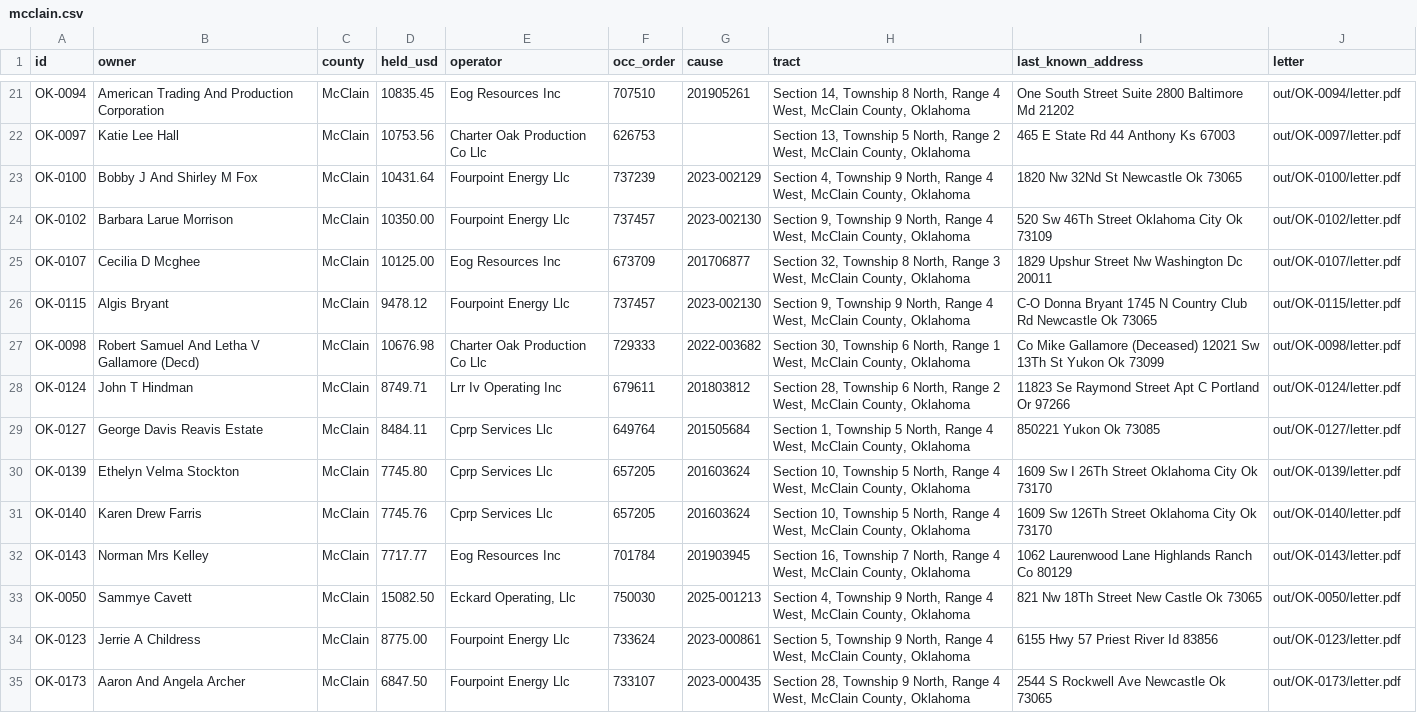
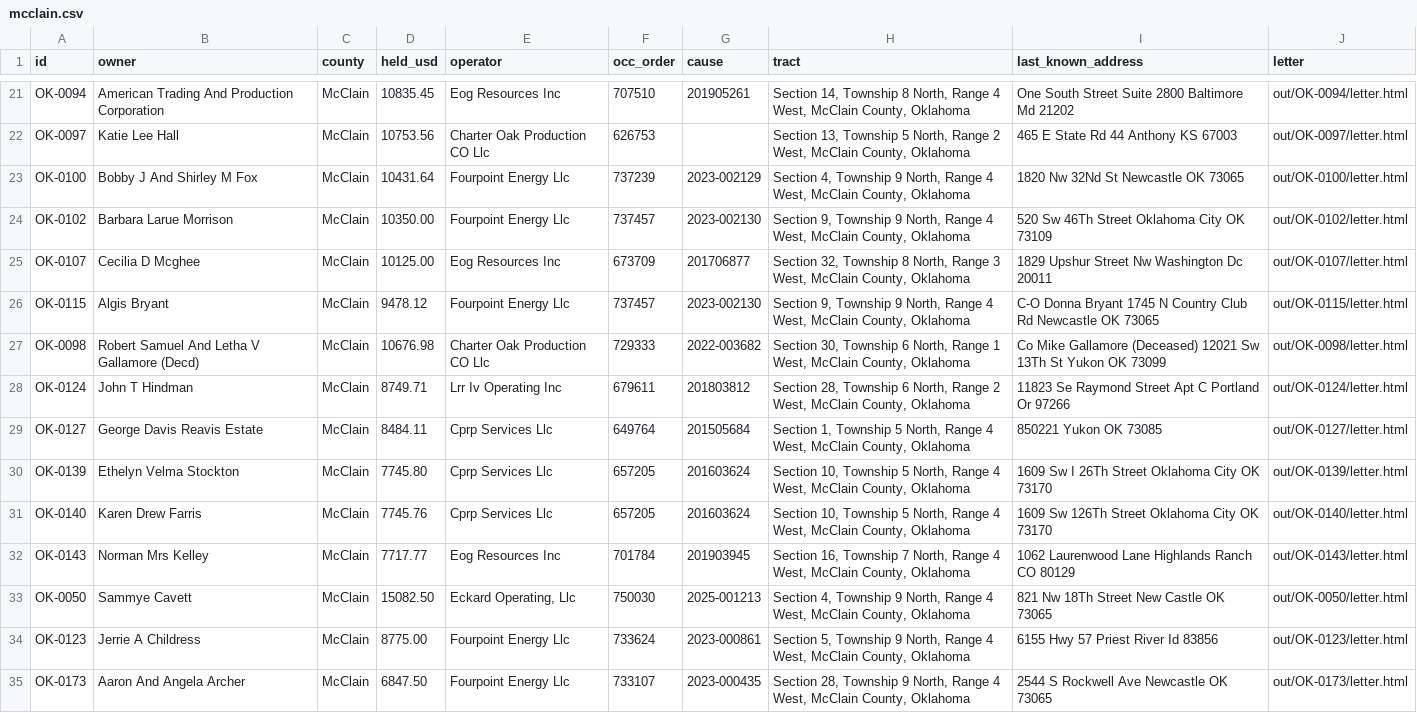
Before and after one commit to enerzy17/kolsen-mineral, a CSV file: book/mcclain.csv, drawn as a sheet; only a part is shown, gaps mark what is left out; the diff covers the shown part only; the diff names each change by its address in the sheet, - before the commit and + after, or states it on an @@ line.

```diff
--- a/book/mcclain.csv
+++ b/book/mcclain.csv
-J21 (letter): out/OK-0094/letter.pdf
+J21 (letter): out/OK-0094/letter.html
-E22 (operator): Charter Oak Production Co Llc
+E22 (operator): Charter Oak Production CO Llc
-I22 (last_known_address): 465 E State Rd 44 Anthony Ks 67003
+I22 (last_known_address): 465 E State Rd 44 Anthony KS 67003
-J22 (letter): out/OK-0097/letter.pdf
+J22 (letter): out/OK-0097/letter.html
-I23 (last_known_address): 1820 Nw 32Nd St Newcastle Ok 73065
+I23 (last_known_address): 1820 Nw 32Nd St Newcastle OK 73065
-J23 (letter): out/OK-0100/letter.pdf
+J23 (letter): out/OK-0100/letter.html
-I24 (last_known_address): 520 Sw 46Th Street Oklahoma City Ok 73109
+I24 (last_known_address): 520 Sw 46Th Street Oklahoma City OK 73109
-J24 (letter): out/OK-0102/letter.pdf
+J24 (letter): out/OK-0102/letter.html
-J25 (letter): out/OK-0107/letter.pdf
+J25 (letter): out/OK-0107/letter.html
-I26 (last_known_address): …Rd Newcastle Ok 73065
+I26 (last_known_address): …Rd Newcastle OK 73065
-J26 (letter): out/OK-0115/letter.pdf
+J26 (letter): out/OK-0115/letter.html
-E27 (operator): Charter Oak Production Co Llc
+E27 (operator): Charter Oak Production CO Llc
-I27 (last_known_address): …St Yukon Ok 73099
+I27 (last_known_address): …St Yukon OK 73099
-J27 (letter): out/OK-0098/letter.pdf
+J27 (letter): out/OK-0098/letter.html
-J28 (letter): out/OK-0124/letter.pdf
+J28 (letter): out/OK-0124/letter.html
-I29 (last_known_address): 850221 Yukon Ok 73085
+I29 (last_known_address): 850221 Yukon OK 73085
-J29 (letter): out/OK-0127/letter.pdf
+J29 (letter): out/OK-0127/letter.html
-I30 (last_known_address): 1609 Sw I 26Th Street Oklahoma City Ok 73170
+I30 (last_known_address): 1609 Sw I 26Th Street Oklahoma City OK 73170
-J30 (letter): out/OK-0139/letter.pdf
+J30 (letter): out/OK-0139/letter.html
-I31 (last_known_address): 1609 Sw 126Th Street Oklahoma City Ok 73170
+I31 (last_known_address): 1609 Sw 126Th Street Oklahoma City OK 73170
-J31 (letter): out/OK-0140/letter.pdf
+J31 (letter): out/OK-0140/letter.html
-I32 (last_known_address): 1062 Laurenwood Lane Highlands Ranch Co 80129
+I32 (last_known_address): 1062 Laurenwood Lane Highlands Ranch CO 80129
-J32 (letter): out/OK-0143/letter.pdf
+J32 (letter): out/OK-0143/letter.html
-I33 (last_known_address): 821 Nw 18Th Street New Castle Ok 73065
+I33 (last_known_address): 821 Nw 18Th Street New Castle OK 73065
-J33 (letter): out/OK-0050/letter.pdf
+J33 (letter): out/OK-0050/letter.html
-J34 (letter): out/OK-0123/letter.pdf
+J34 (letter): out/OK-0123/letter.html
-I35 (last_known_address): 2544 S Rockwell Ave Newcastle Ok 73065
+I35 (last_known_address): 2544 S Rockwell Ave Newcastle OK 73065
-J35 (letter): out/OK-0173/letter.pdf
+J35 (letter): out/OK-0173/letter.html
```
Also changed, not shown: 32 edited cells elsewhere in this file, book/all.csv, book/custer.csv, 19 other files.
